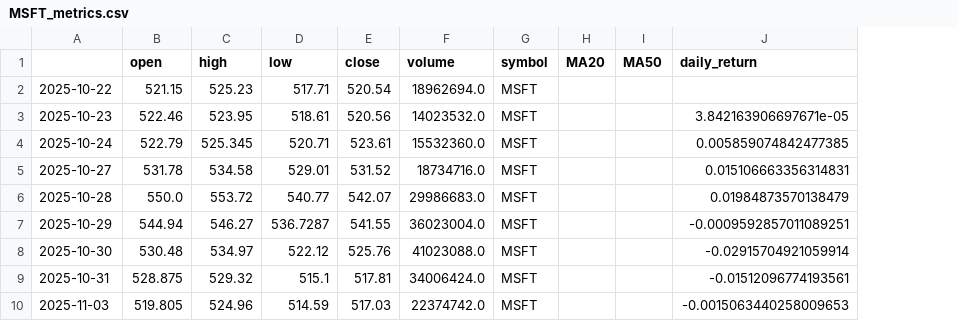
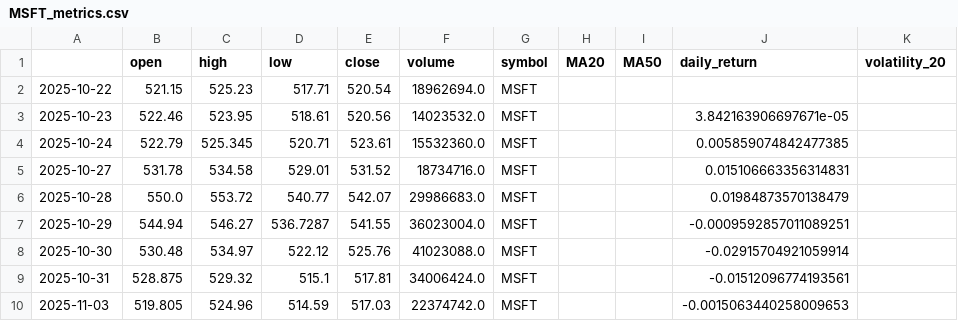
Before and after one commit to Le1w1/financial-analysis, a CSV file: data/MSFT_metrics.csv, drawn as a sheet; only a part is shown; the diff names each change by its address in the sheet, - before the commit and + after, or states it on an @@ line.

```diff
--- a/data/MSFT_metrics.csv
+++ b/data/MSFT_metrics.csv
+column K (volatility_20), empty
```
Also changed, not shown: data/AAPL_metrics.csv, data/AMZN_metrics.csv, 3 other files.
